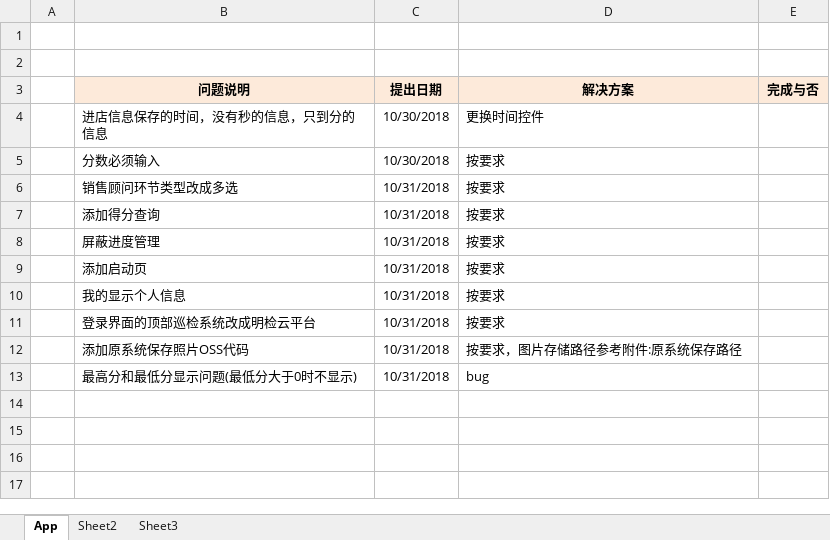
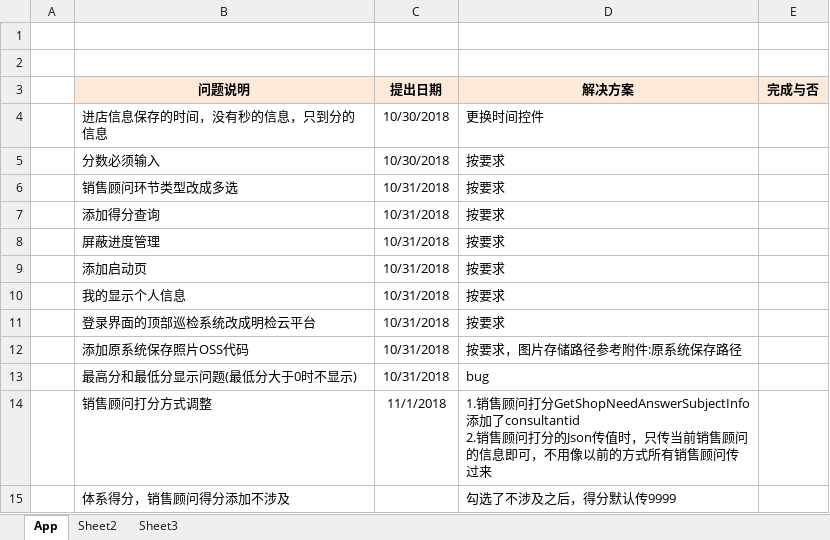
Before and after one commit to Yrtech-Tony/com.yrtech.SurveyAPI, an Excel workbook: Doc/系统修改内容.xlsx, sheet App, drawn as a sheet; values as stored, in another font and other column widths than the file's, no borders; ↵ is a line break in a cell; the diff names each change by its address in the sheet, - before the commit and + after, or states it on an @@ line.

```diff
--- a/Doc/系统修改内容.xlsx (sheet App)
+++ b/Doc/系统修改内容.xlsx (sheet App)
+row 14:  | 销售顾问打分方式调整 | 11/1/2018 | 1.销售顾问打分GetShopNeedAnswerSubjectInfo添加了consultantid ↵ 2.销售顾问打分的Json传值时，只传当前销售顾问的信息即可，不用像以前的方式所有销售顾问传过来
+row 15:  | 体系得分，销售顾问得分添加不涉及 |  | 勾选了不涉及之后，得分默认传9999
```
Also changed, not shown: 2 other files.
